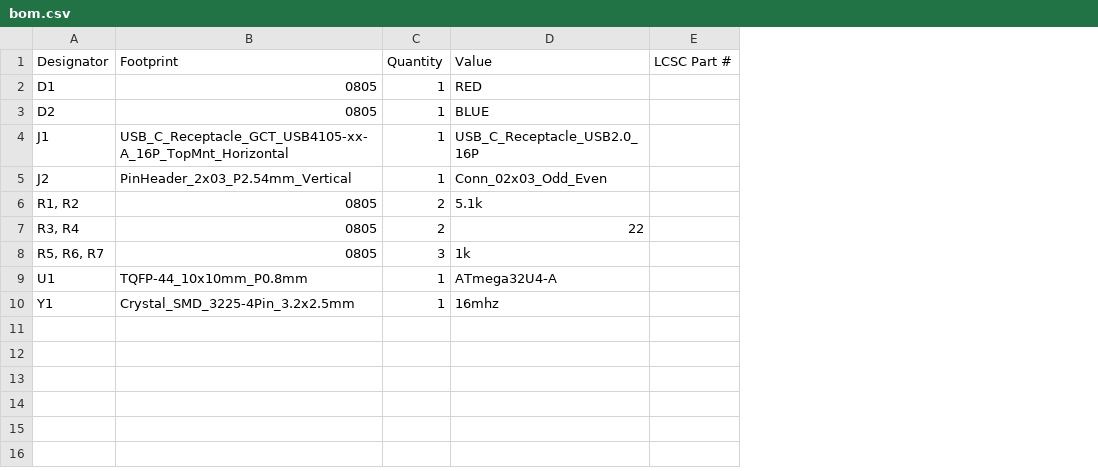
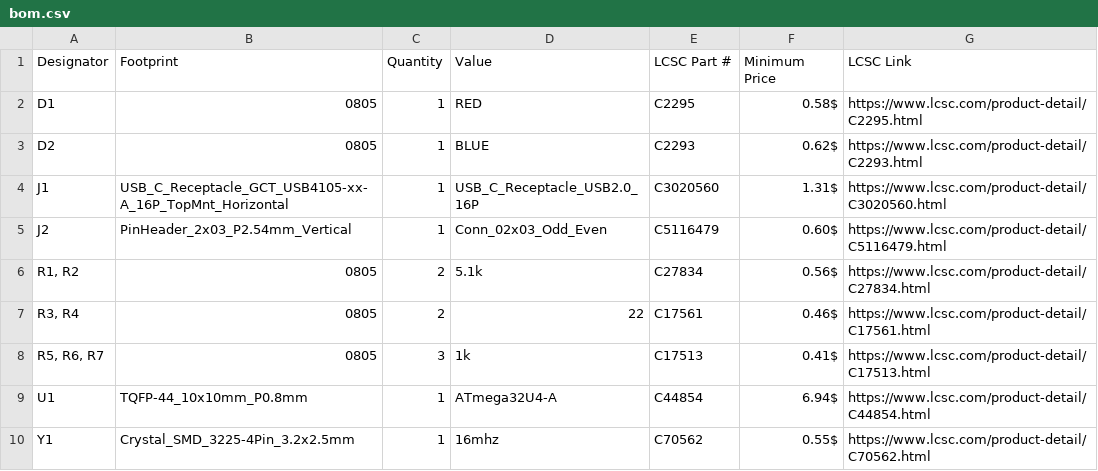
Before and after one commit to willybilly31/MicroKey, a CSV file: bom.csv, drawn as a sheet; the diff names each change by its address in the sheet, - before the commit and + after, or states it on an @@ line.

Commit message:
Enhance bom.csv with pricing and links
Updated BOM to include minimum price and LCSC links for components.

```diff
--- a/bom.csv
+++ b/bom.csv
+column F (Minimum Price), rows 2-10: 0.58$ | 0.62$ | 1.31$ | 0.60$ | 0.56$ | 0.46$ | 0.41$ | 6.94$ | 0.55$
+column G (LCSC Link), rows 2-10: https://www.lcsc.com/product-detail/C2295.html | https://www.lcsc.com/product-detail/C2293.html | https://www.lcsc.com/product-detail/C3020560.html | https://www.lcsc.com/product-detail/C5116479.html | https://www.lcsc.com/product-detail/C27834.html | https://www.lcsc.com/product-detail/C17561.html | https://www.lcsc.com/product-detail/C17513.html | https://www.lcsc.com/product-detail/C44854.html | https://www.lcsc.com/product-detail/C70562.html
-E2 (LCSC Part #): (empty)
+E2 (LCSC Part #): C2295
-E3 (LCSC Part #): (empty)
+E3 (LCSC Part #): C2293
-E4 (LCSC Part #): (empty)
+E4 (LCSC Part #): C3020560
-E5 (LCSC Part #): (empty)
+E5 (LCSC Part #): C5116479
-E6 (LCSC Part #): (empty)
+E6 (LCSC Part #): C27834
-E7 (LCSC Part #): (empty)
+E7 (LCSC Part #): C17561
-E8 (LCSC Part #): (empty)
+E8 (LCSC Part #): C17513
-E9 (LCSC Part #): (empty)
+E9 (LCSC Part #): C44854
-E10 (LCSC Part #): (empty)
+E10 (LCSC Part #): C70562
```
